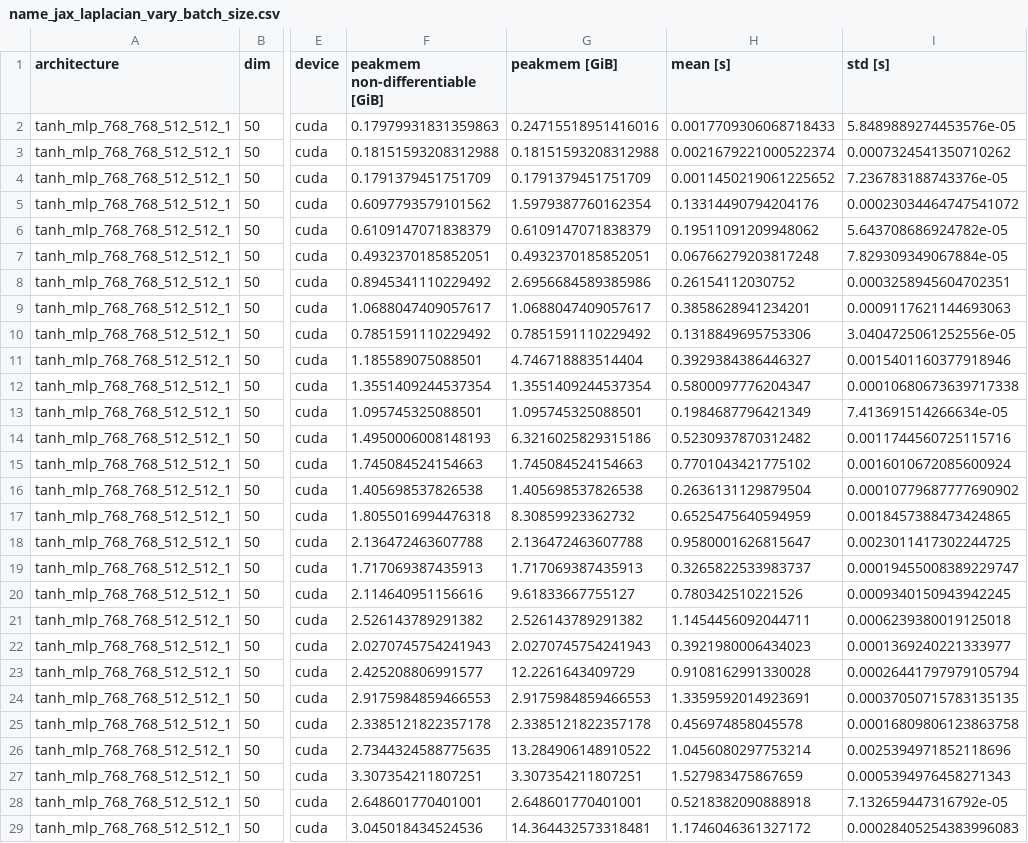
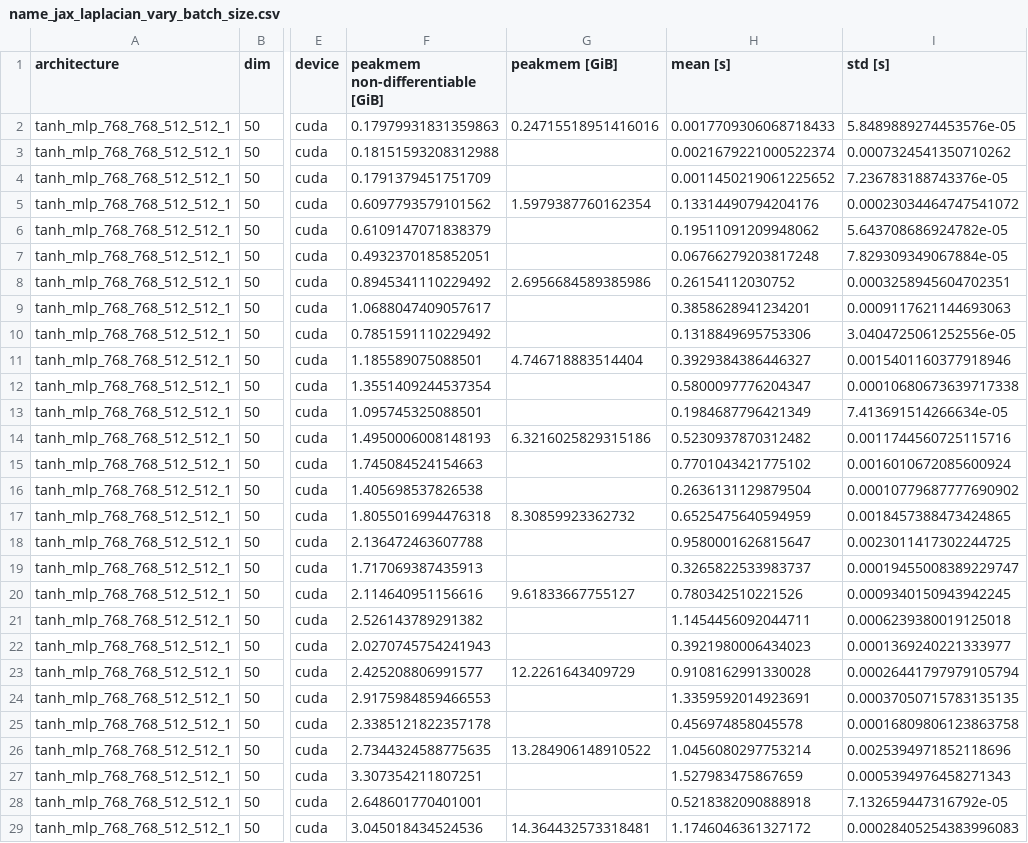
Before and after one commit to f-dangel/torch-jet, a CSV file: jet/exp/exp04_jax_benchmark/gathered/name_jax_laplacian_vary_batch_size.csv, drawn as a sheet; only a part is shown, gaps mark what is left out; the diff covers the shown part only; the diff names each change by its address in the sheet, - before the commit and + after, or states it on an @@ line.

Commit message:
[ADD] Figure of forward Laplacian in JAX on GPU [no ci]

```diff
--- a/jet/exp/exp04_jax_benchmark/gathered/name_jax_laplacian_vary_batch_size.csv
+++ b/jet/exp/exp04_jax_benchmark/gathered/name_jax_laplacian_vary_batch_size.csv
-G3 (peakmem [GiB]): 0.18151593208312988
+G3 (peakmem [GiB]): (empty)
-G4 (peakmem [GiB]): 0.1791379451751709
+G4 (peakmem [GiB]): (empty)
-G6 (peakmem [GiB]): 0.6109147071838379
+G6 (peakmem [GiB]): (empty)
-G7 (peakmem [GiB]): 0.4932370185852051
+G7 (peakmem [GiB]): (empty)
-G9 (peakmem [GiB]): 1.0688047409057617
+G9 (peakmem [GiB]): (empty)
-G10 (peakmem [GiB]): 0.7851591110229492
+G10 (peakmem [GiB]): (empty)
-G12 (peakmem [GiB]): 1.3551409244537354
+G12 (peakmem [GiB]): (empty)
-G13 (peakmem [GiB]): 1.095745325088501
+G13 (peakmem [GiB]): (empty)
-G15 (peakmem [GiB]): 1.745084524154663
+G15 (peakmem [GiB]): (empty)
-G16 (peakmem [GiB]): 1.405698537826538
+G16 (peakmem [GiB]): (empty)
-G18 (peakmem [GiB]): 2.136472463607788
+G18 (peakmem [GiB]): (empty)
-G19 (peakmem [GiB]): 1.717069387435913
+G19 (peakmem [GiB]): (empty)
-G21 (peakmem [GiB]): 2.526143789291382
+G21 (peakmem [GiB]): (empty)
-G22 (peakmem [GiB]): 2.0270745754241943
+G22 (peakmem [GiB]): (empty)
-G24 (peakmem [GiB]): 2.9175984859466553
+G24 (peakmem [GiB]): (empty)
-G25 (peakmem [GiB]): 2.3385121822357178
+G25 (peakmem [GiB]): (empty)
-G27 (peakmem [GiB]): 3.307354211807251
+G27 (peakmem [GiB]): (empty)
-G28 (peakmem [GiB]): 2.648601770401001
+G28 (peakmem [GiB]): (empty)
```
Also changed, not shown: 2 edited cells elsewhere in this file, 4 other files.
